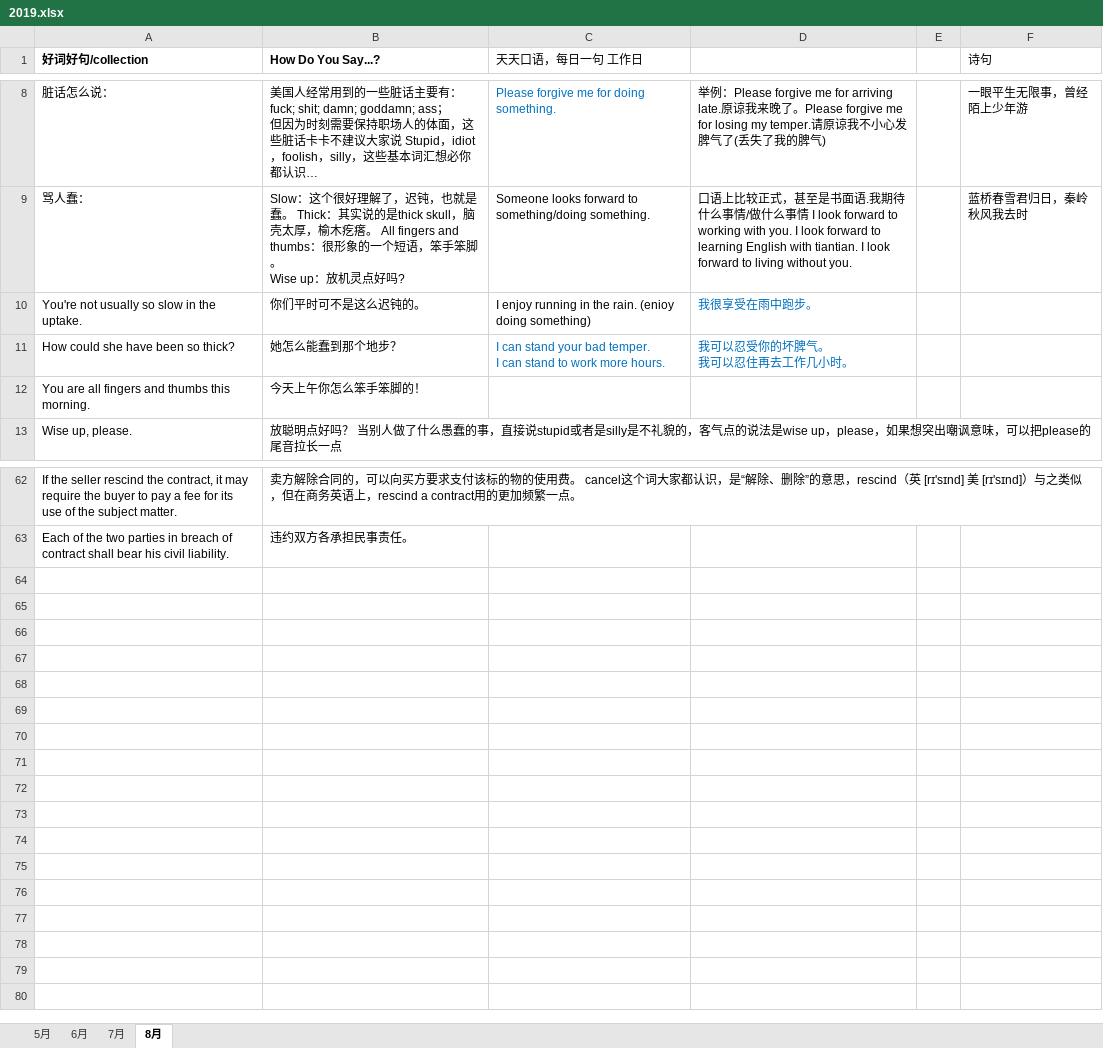
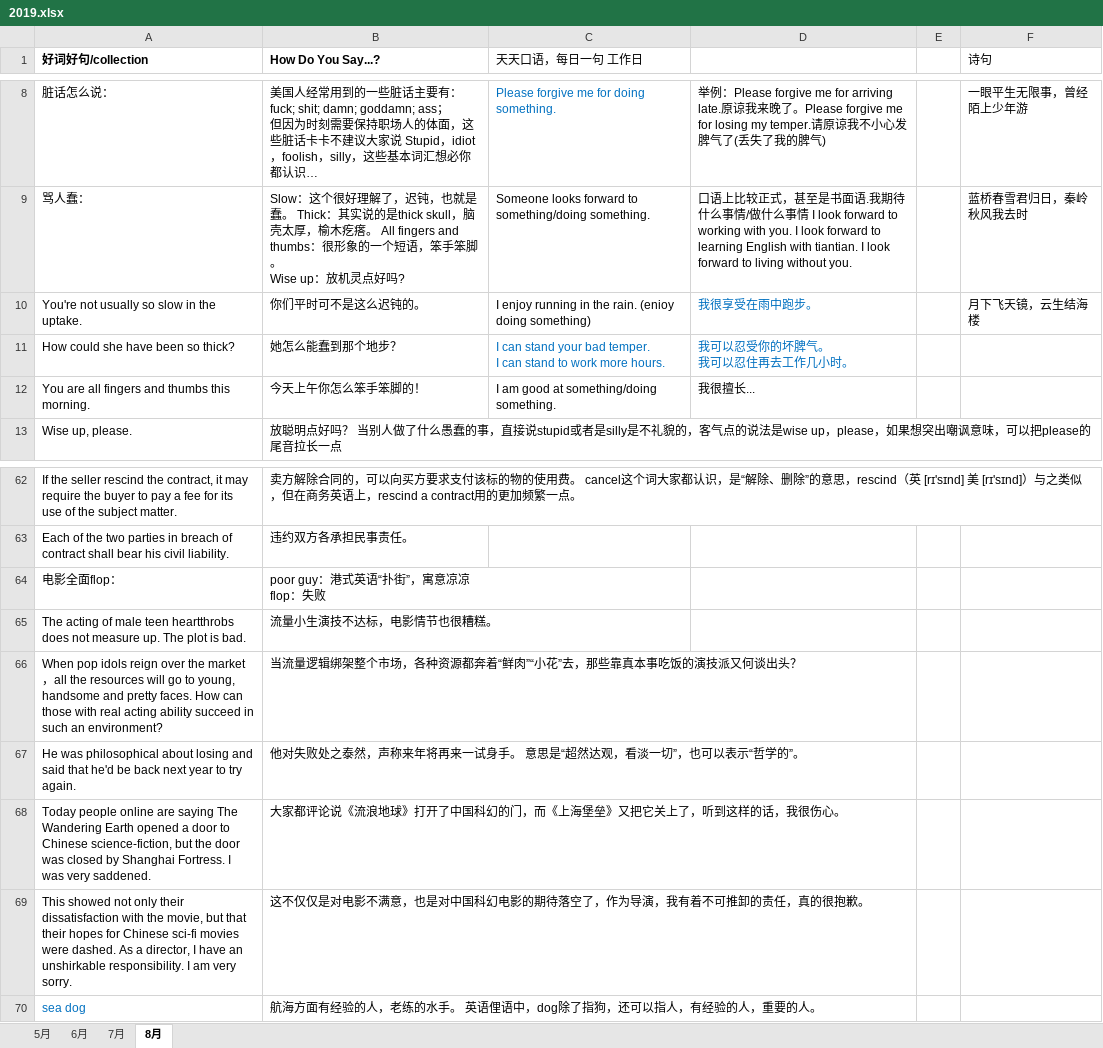
Before and after one commit to happyhani/studyEnglish, an Excel workbook: 2019.xlsx, sheet 8月, drawn as a sheet; only a part is shown, gaps mark what is left out; long unchanged cells end in …; values as stored, in another font and other column widths than the file's, no borders; ↵ is a line break in a cell; the diff names each change by its address in the sheet, - before the commit and + after, or states it on an @@ line.

Commit message:
我很擅长...的口语表达，电影很差的表达

```diff
--- a/2019.xlsx (sheet 8月)
+++ b/2019.xlsx (sheet 8月)
-F10 (诗句): (empty)
+F10 (诗句): 月下飞天镜，云生结海楼
-C12 (天天口语，每日一句 工作日): (empty)
+C12 (天天口语，每日一句 工作日): I am good at something/doing something.
-D12: (empty)
+D12: 我很擅长...
+row 64: 电影全面flop： | poor guy：港式英语“扑街”，寓意凉凉 ↵ flop：失败
+row 65: The acting of male teen heartthrobs does not measure up. The plot is bad. | 流量小生演技不达标，电影情节也很糟糕。
+row 66: When pop idols reign over the market，all the resources will go to young, handsome and pretty faces. How can those with real acting ability succeed in such an environment? | 当流量逻辑绑架整个市场，各种资源都奔着“鲜肉”“小花”去，那些靠真本事吃饭的演技派又何谈出头？
+row 67: He was philosophical about losing and said that he'd be back next year to try again. | 他对失败处之泰然，声称来年将再来一试身手。 意思是“超然达观，看淡一切”，也可以表示“哲学的”。
+row 68: Today people online are saying The Wandering Earth opened a door to Chinese science-fiction, but the door was closed by Shanghai Fortress. I was very saddened. | 大家都评论说《流浪地球》打开了中国科幻的门，而《上海堡垒》又把它关上了，听到这样的话，我很伤心。
+row 69: This showed not only their dissatisfaction with the movie, but that their hopes for Chinese sci-fi movies were dashed. As a director, I have an unshirkable responsibility. I am very sorry. | 这不仅仅是对电影不满意，也是对中国科幻电影的期待落空了，作为导演，我有着不可推卸的责任，真的很抱歉。
+row 70: sea dog | 航海方面有经验的人，老练的水手。 英语俚语中，dog除了指狗，还可以指人，有经验的人，重要的人。
```
